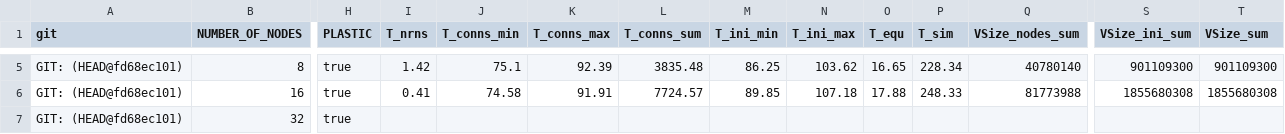
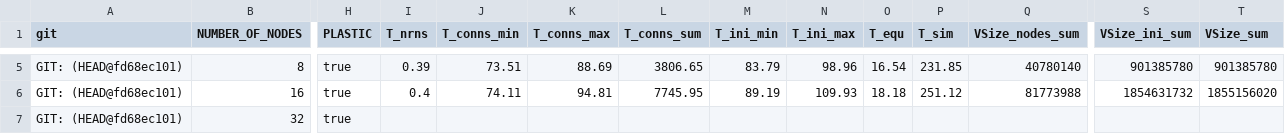
Before and after one commit to INM-6/beNNch, a CSV file: results/NEST_3_0_benchmark_results/results/bisect/hpc_benchmark_bisect_fd68ec101_daint.csv, drawn as a sheet; only a part is shown, gaps mark what is left out; the diff covers the shown part only; the diff names each change by its address in the sheet, - before the commit and + after, or states it on an @@ line.

```diff
--- a/results/NEST_3_0_benchmark_results/results/bisect/hpc_benchmark_bisect_fd68ec101_daint.csv
+++ b/results/NEST_3_0_benchmark_results/results/bisect/hpc_benchmark_bisect_fd68ec101_daint.csv
-I5 (T_nrns): 1.42
+I5 (T_nrns): 0.39
-J5 (T_conns_min): 75.1
+J5 (T_conns_min): 73.51
-K5 (T_conns_max): 92.39
+K5 (T_conns_max): 88.69
-L5 (T_conns_sum): 3835.48
+L5 (T_conns_sum): 3806.65
-M5 (T_ini_min): 86.25
+M5 (T_ini_min): 83.79
-N5 (T_ini_max): 103.62
+N5 (T_ini_max): 98.96
-O5 (T_equ): 16.65
+O5 (T_equ): 16.54
-P5 (T_sim): 228.34
+P5 (T_sim): 231.85
-S5 (VSize_ini_sum): 901109300
+S5 (VSize_ini_sum): 901385780
-T5 (VSize_sum): 901109300
+T5 (VSize_sum): 901385780
-I6 (T_nrns): 0.41
+I6 (T_nrns): 0.4
-J6 (T_conns_min): 74.58
+J6 (T_conns_min): 74.11
-K6 (T_conns_max): 91.91
+K6 (T_conns_max): 94.81
-L6 (T_conns_sum): 7724.57
+L6 (T_conns_sum): 7745.95
-M6 (T_ini_min): 89.85
+M6 (T_ini_min): 89.19
-N6 (T_ini_max): 107.18
+N6 (T_ini_max): 109.93
-O6 (T_equ): 17.88
+O6 (T_equ): 18.18
-P6 (T_sim): 248.33
+P6 (T_sim): 251.12
-S6 (VSize_ini_sum): 1855680308
+S6 (VSize_ini_sum): 1854631732
-T6 (VSize_sum): 1855680308
+T6 (VSize_sum): 1855156020
```
Also changed, not shown: 27 edited cells elsewhere in this file, 17 other files.
